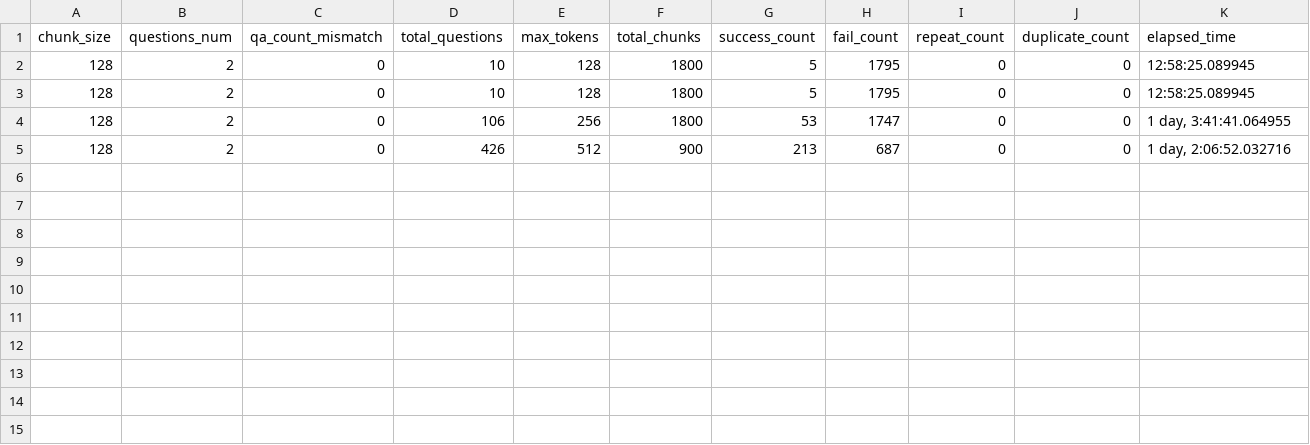
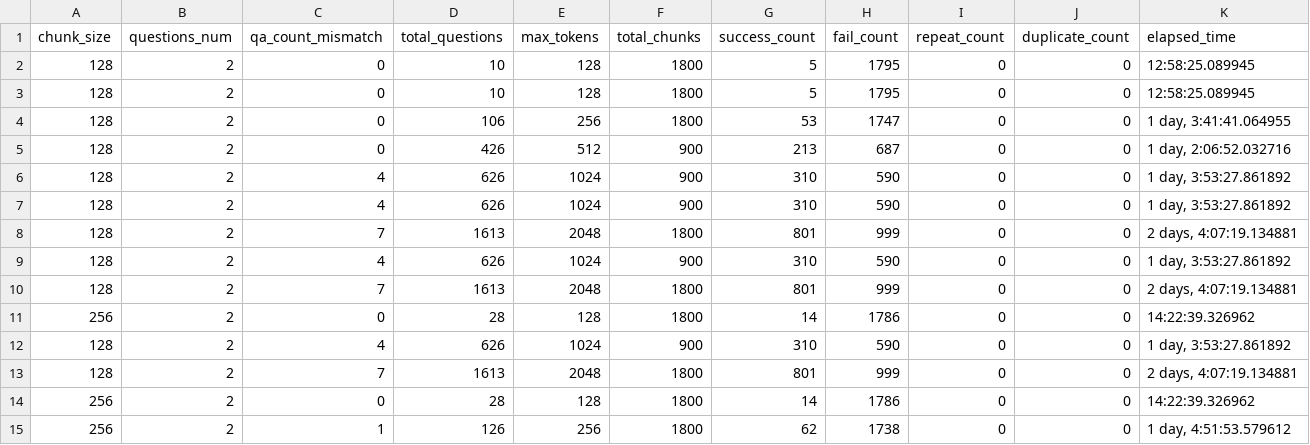
Before and after one commit to Prateeek73/LMForge_RAG, a CSV file: Sandbox/Yaman/Fall25/LMForge_RUN04_DGX_SPARK_microsoft-Phi-4-mini-instruct/Generated_Results/microsoft-Phi-4-mini-instruct-spark/qa_generation_results.csv, drawn as a sheet; the diff names each change by its address in the sheet, - before the commit and + after, or states it on an @@ line.

```diff
--- a/Sandbox/Yaman/Fall25/LMForge_RUN04_DGX_SPARK_microsoft-Phi-4-mini-instruct/Generated_Results/microsoft-Phi-4-mini-instruct-spark/qa_generation_results.csv
+++ b/Sandbox/Yaman/Fall25/LMForge_RUN04_DGX_SPARK_microsoft-Phi-4-mini-instruct/Generated_Results/microsoft-Phi-4-mini-instruct-spark/qa_generation_results.csv
+row 6: 128 | 2 | 4 | 626 | 1024 | 900 | 310 | 590 | 0 | 0 | 1 day, 3:53:27.861892
+row 7: 128 | 2 | 4 | 626 | 1024 | 900 | 310 | 590 | 0 | 0 | 1 day, 3:53:27.861892
+row 8: 128 | 2 | 7 | 1613 | 2048 | 1800 | 801 | 999 | 0 | 0 | 2 days, 4:07:19.134881
+row 9: 128 | 2 | 4 | 626 | 1024 | 900 | 310 | 590 | 0 | 0 | 1 day, 3:53:27.861892
+row 10: 128 | 2 | 7 | 1613 | 2048 | 1800 | 801 | 999 | 0 | 0 | 2 days, 4:07:19.134881
+row 11: 256 | 2 | 0 | 28 | 128 | 1800 | 14 | 1786 | 0 | 0 | 14:22:39.326962
+row 12: 128 | 2 | 4 | 626 | 1024 | 900 | 310 | 590 | 0 | 0 | 1 day, 3:53:27.861892
+row 13: 128 | 2 | 7 | 1613 | 2048 | 1800 | 801 | 999 | 0 | 0 | 2 days, 4:07:19.134881
+row 14: 256 | 2 | 0 | 28 | 128 | 1800 | 14 | 1786 | 0 | 0 | 14:22:39.326962
+row 15: 256 | 2 | 1 | 126 | 256 | 1800 | 62 | 1738 | 0 | 0 | 1 day, 4:51:53.579612
```
Also changed, not shown: Sandbox/Yaman/Fall25/LMForge_RUN03_DGX_SPARK_GEMMA/Generated_Results/gemma-7b-spark/qa_generation_results.csv, Sandbox/Yaman/Fall25/LMForge_RUN03_DGX_SPARK_GEMMA/Generated_Results/gemma-7b-spark/scores.csv, 36 other files.
